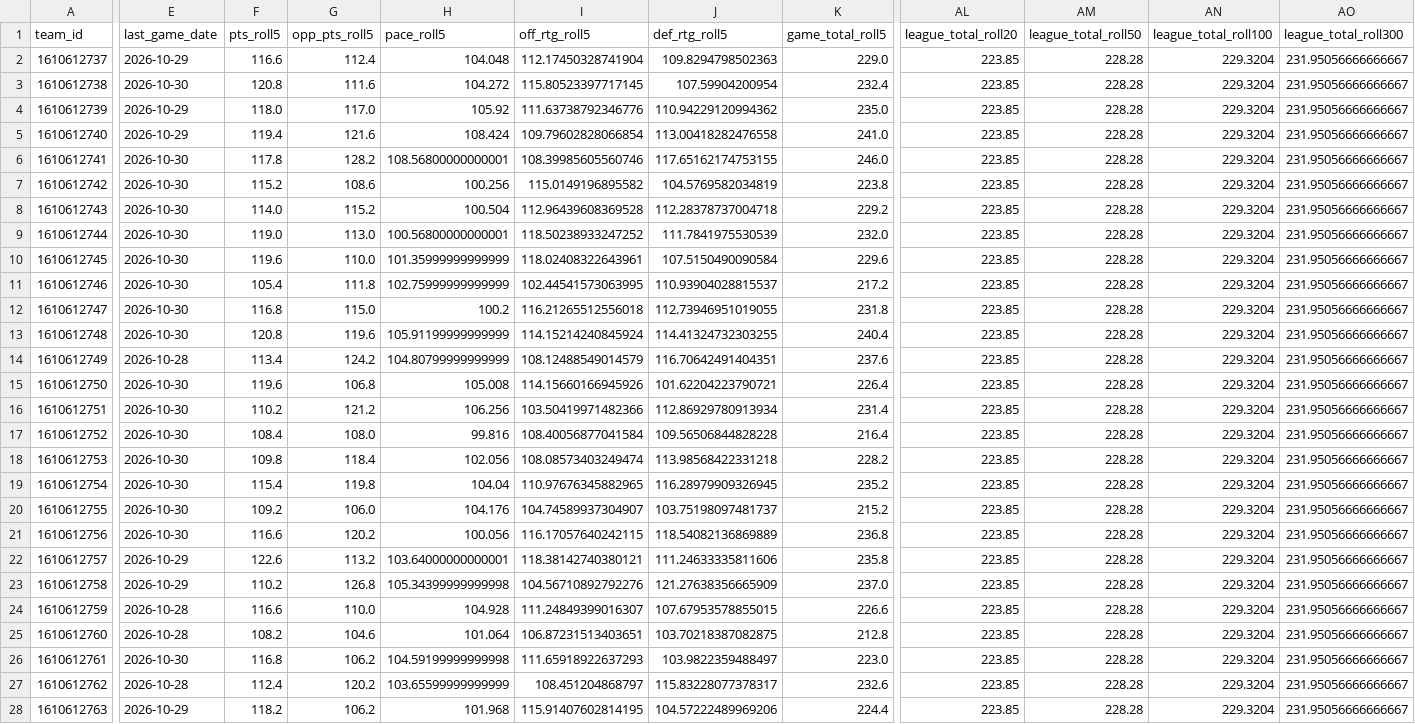
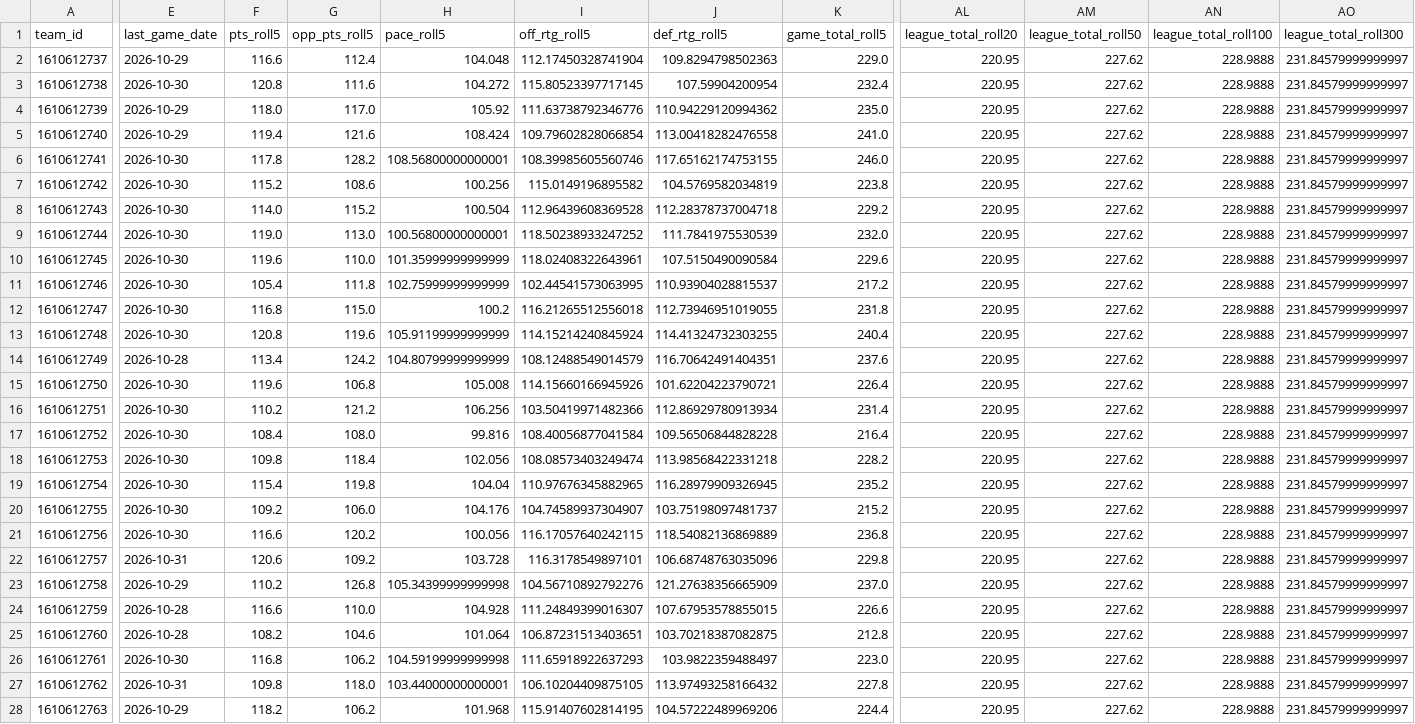
Before and after one commit to CARLMEDINAV/NBA-ML, a CSV file: artifacts/team_state.csv, drawn as a sheet; only a part is shown, gaps mark what is left out; the diff covers the shown part only; the diff names each change by its address in the sheet, - before the commit and + after, or states it on an @@ line.

```diff
--- a/artifacts/team_state.csv
+++ b/artifacts/team_state.csv
-AL2:AL28 (league_total_roll20): 223.85
+AL2:AL28 (league_total_roll20): 220.95
-AM2:AM28 (league_total_roll50): 228.28
+AM2:AM28 (league_total_roll50): 227.62
-AN2:AN28 (league_total_roll100): 229.3204
+AN2:AN28 (league_total_roll100): 228.9888
-AO2:AO28 (league_total_roll300): 231.95056666666667
+AO2:AO28 (league_total_roll300): 231.84579999999997
-E22 (last_game_date): 2026-10-29
+E22 (last_game_date): 2026-10-31
-F22 (pts_roll5): 122.6
+F22 (pts_roll5): 120.6
-G22 (opp_pts_roll5): 113.2
+G22 (opp_pts_roll5): 109.2
-H22 (pace_roll5): 103.64000000000001
+H22 (pace_roll5): 103.728
-I22 (off_rtg_roll5): 118.38142740380121
+I22 (off_rtg_roll5): 116.3178549897101
-J22 (def_rtg_roll5): 111.24633335811606
+J22 (def_rtg_roll5): 106.68748763035096
-K22 (game_total_roll5): 235.8
+K22 (game_total_roll5): 229.8
-E27 (last_game_date): 2026-10-28
+E27 (last_game_date): 2026-10-31
-F27 (pts_roll5): 112.4
+F27 (pts_roll5): 109.8
-G27 (opp_pts_roll5): 120.2
+G27 (opp_pts_roll5): 118.0
-H27 (pace_roll5): 103.65599999999999
+H27 (pace_roll5): 103.44000000000001
-I27 (off_rtg_roll5): 108.451204868797
+I27 (off_rtg_roll5): 106.10204409875105
-J27 (def_rtg_roll5): 115.83228077378317
+J27 (def_rtg_roll5): 113.97493258166432
-K27 (game_total_roll5): 232.6
+K27 (game_total_roll5): 227.8
```
Also changed, not shown: 52 edited cells elsewhere in this file, artifacts/schedule_2026_27.csv, artifacts/team_games_recent.csv.
